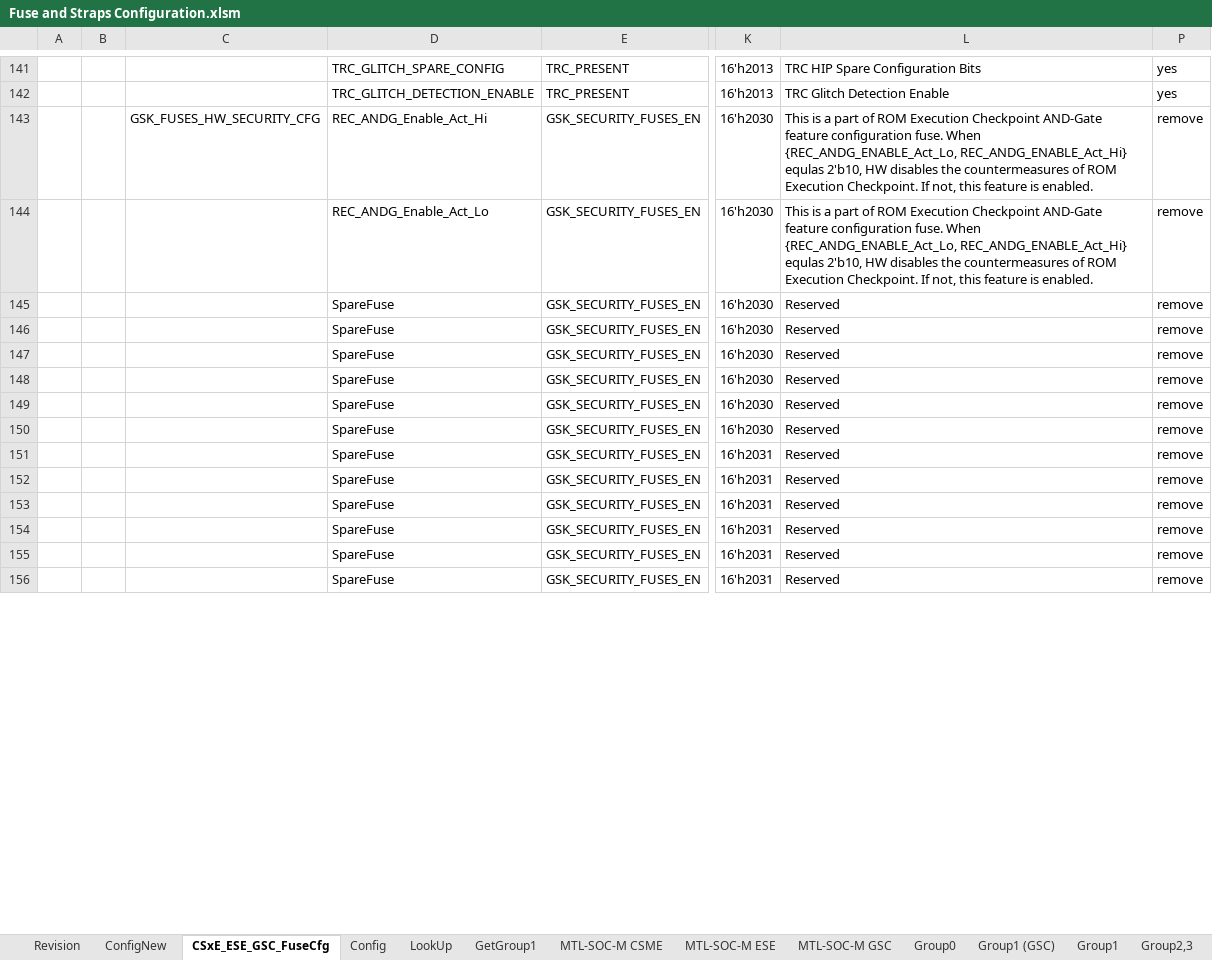
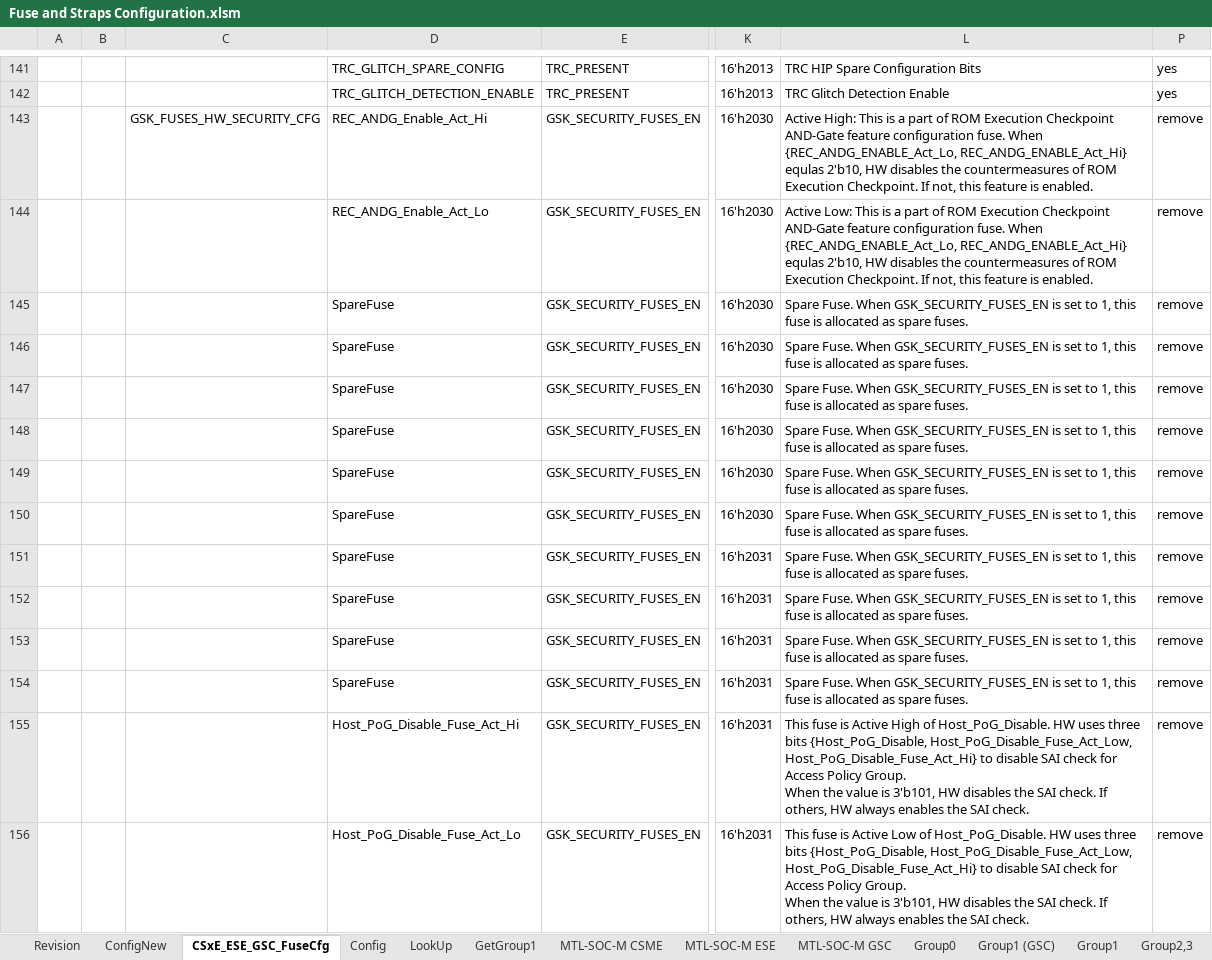
Before and after one commit to jasonx-tsao/exp_vtb, an Excel workbook: ArchSpecs/Working/Fuse and Straps Configuration.xlsm, sheet CSxE_ESE_GSC_FuseCfg, drawn as a sheet; only a part is shown, gaps mark what is left out; values as stored, in another font and other column widths than the file's, no cell formats; conditional formats and table styles not drawn; ↵ is a line break in a cell; the diff covers the shown part only; the diff names each change by its address in the sheet, - before the commit and + after, or states it on an @@ line.

Commit message:
41 - This change include LNL CSME/ESE Fuse configuration filed in the HDS: 14013040445/14013040447 (cont,.) - update description of HW/FW SECURITY_CFG fuses and its INTCHK fuse. - update description of ROM_Bypass_Auth_EN softstrap.
[git-p4: depot-paths = "//depot/projects/coe/CSME/": change = 795966]

```diff
--- a/ArchSpecs/Working/Fuse and Straps Configuration.xlsm (sheet CSxE_ESE_GSC_FuseCfg)
+++ b/ArchSpecs/Working/Fuse and Straps Configuration.xlsm (sheet CSxE_ESE_GSC_FuseCfg)
-L143: This is…
+L143: Active High: This is…
-L144: This is…
+L144: Active Low: This is…
-L145:L154: Reserved
+L145:L154: Spare Fuse. When GSK_SECURITY_FUSES_EN is set to 1, this fuse is allocated as spare fuses.
-D155: SpareFuse
+D155: Host_PoG_Disable_Fuse_Act_Hi
-L155: Reserved
+L155: This fuse is Active High of Host_PoG_Disable. HW uses three bits {Host_PoG_Disable, Host_PoG_Disable_Fuse_Act_Low, Host_PoG_Disable_Fuse_Act_Hi} to disable SAI check for Access Policy Group. ↵ When the value is 3'b101, HW disables the SAI check. If others, HW always enables the SAI check.
-D156: SpareFuse
+D156: Host_PoG_Disable_Fuse_Act_Lo
-L156: Reserved
+L156: This fuse is Active Low of Host_PoG_Disable. HW uses three bits {Host_PoG_Disable, Host_PoG_Disable_Fuse_Act_Low, Host_PoG_Disable_Fuse_Act_Hi} to disable SAI check for Access Policy Group. ↵ When the value is 3'b101, HW disables the SAI check. If others, HW always enables the SAI check.
```
Also changed, not shown: 7 removed rows and 60 edited cells elsewhere in this sheet, sheet ConfigNew, sheet Revision, cell formats, charts or pictures.
